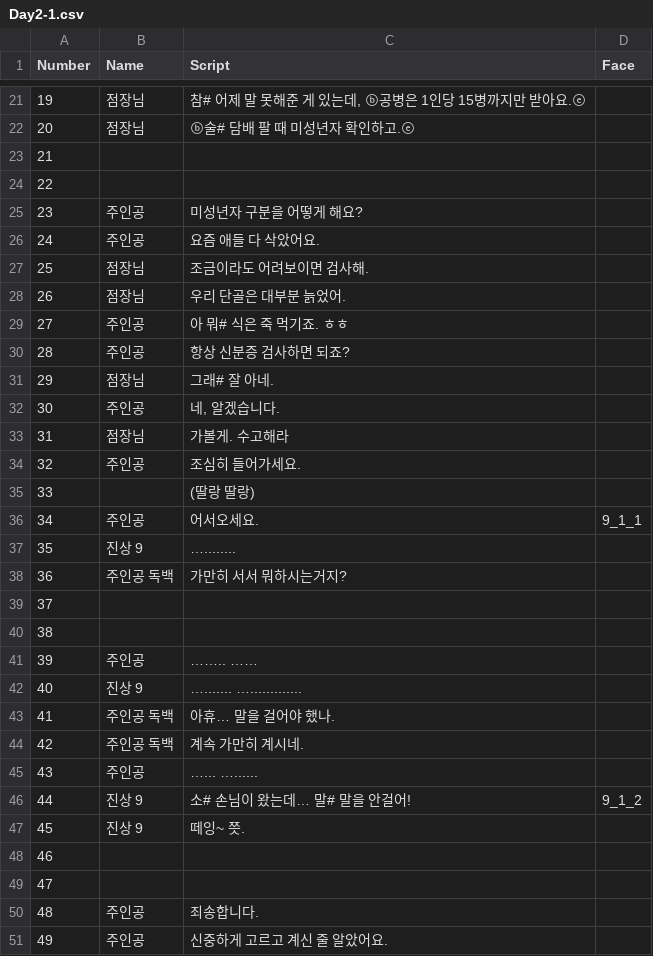
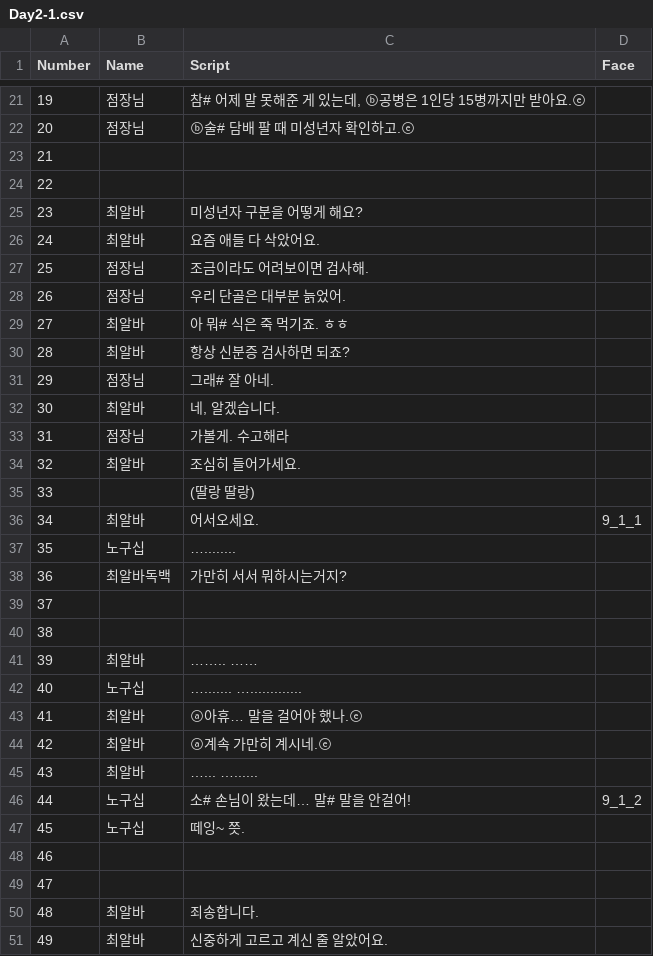
Before and after one commit to TeamOddCS/JS25, a CSV file: Odd_ConvenienceStore/Assets/Resources/Day2-1.csv, drawn as a sheet; only a part is shown, gaps mark what is left out; the diff covers the shown part only.

```diff
--- a/Odd_ConvenienceStore/Assets/Resources/Day2-1.csv
+++ b/Odd_ConvenienceStore/Assets/Resources/Day2-1.csv
@@ -24,28 +24,28 @@
 22,,,
-23,주인공,미성년자 구분을 어떻게 해요?,
-24,주인공,요즘 애들 다 삭았어요.,
+23,최알바,미성년자 구분을 어떻게 해요?,
+24,최알바,요즘 애들 다 삭았어요.,
 25,점장님,조금이라도 어려보이면 검사해.,
 26,점장님,우리 단골은 대부분 늙었어.,
-27,주인공,아 뭐# 식은 죽 먹기죠. ㅎㅎ,
-28,주인공,항상 신분증 검사하면 되죠?,
+27,최알바,아 뭐# 식은 죽 먹기죠. ㅎㅎ,
+28,최알바,항상 신분증 검사하면 되죠?,
 29,점장님,그래# 잘 아네.,
-30,주인공,"네, 알겠습니다.",
+30,최알바,"네, 알겠습니다.",
 31,점장님,가볼게. 수고해라,
-32,주인공,조심히 들어가세요.,
+32,최알바,조심히 들어가세요.,
 33,,(딸랑 딸랑),
-34,주인공,어서오세요.,9_1_1
-35,진상 9,…........,
-36,주인공 독백,가만히 서서 뭐하시는거지?,
+34,최알바,어서오세요.,9_1_1
+35,노구십,…........,
+36,최알바독백,가만히 서서 뭐하시는거지?,
 37,,,
 38,,,
-39,주인공,…….. ……,
-40,진상 9,…....... ….............,
-41,주인공 독백,아휴… 말을 걸어야 했나.,
-42,주인공 독백,계속 가만히 계시네.,
-43,주인공,…... …......,
-44,진상 9 ,소# 손님이 왔는데… 말# 말을 안걸어! ,9_1_2
-45,진상 9 ,떼잉~ 쯧.,
+39,최알바,…….. ……,
+40,노구십,…....... ….............,
+41,최알바,ⓐ아휴… 말을 걸어야 했나.ⓔ,
+42,최알바,ⓐ계속 가만히 계시네.ⓔ,
+43,최알바,…... …......,
+44,노구십 ,소# 손님이 왔는데… 말# 말을 안걸어! ,9_1_2
+45,노구십 ,떼잉~ 쯧.,
 46,,,
 47,,,
-48,주인공 ,죄송합니다.,
-49,주인공,신중하게 고르고 계신 줄 알았어요.,
+48,최알바,죄송합니다.,
+49,최알바,신중하게 고르고 계신 줄 알았어요.,
```
Also changed, not shown: 141 edited cells elsewhere in this file, 4 other files.
